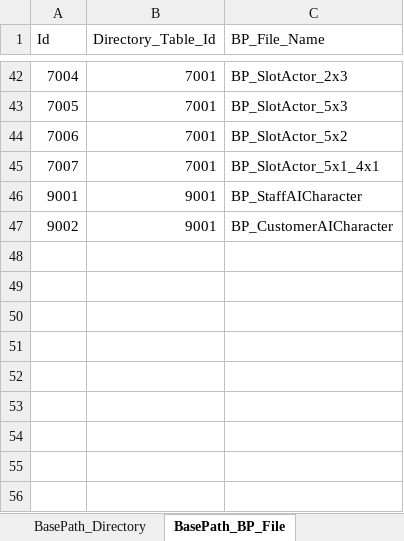
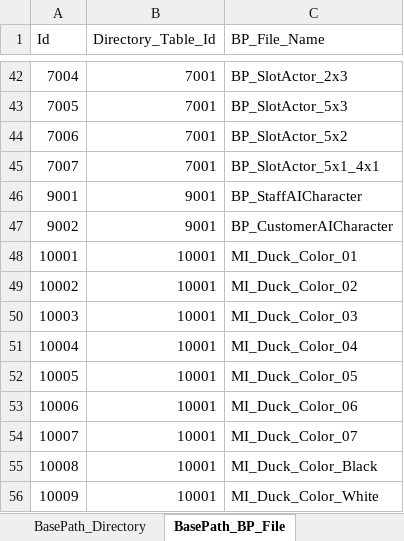
Before and after one commit to YONG-seob-lee/ProjectMS, an Excel workbook: Content/TableData/BasePath_BP_File.xlsx, sheet BasePath_BP_File, drawn as a sheet; only a part is shown, gaps mark what is left out; values as stored, in another font and other column widths than the file's, no borders; the diff names each change by its address in the sheet, - before the commit and + after, or states it on an @@ line.

Commit message:
[이용섭] Add - [DuckColor] 스태프 및 고객 오리 색상 변경.

```diff
--- a/Content/TableData/BasePath_BP_File.xlsx (sheet BasePath_BP_File)
+++ b/Content/TableData/BasePath_BP_File.xlsx (sheet BasePath_BP_File)
+row 48: 10001 | 10001 | MI_Duck_Color_01
+row 49: 10002 | 10001 | MI_Duck_Color_02
+row 50: 10003 | 10001 | MI_Duck_Color_03
+row 51: 10004 | 10001 | MI_Duck_Color_04
+row 52: 10005 | 10001 | MI_Duck_Color_05
+row 53: 10006 | 10001 | MI_Duck_Color_06
+row 54: 10007 | 10001 | MI_Duck_Color_07
+row 55: 10008 | 10001 | MI_Duck_Color_Black
+row 56: 10009 | 10001 | MI_Duck_Color_White
```
Also changed, not shown: Content/TableData/Staff.xlsx, Content/TableData/StaffAbility.xlsx, 33 other files.
